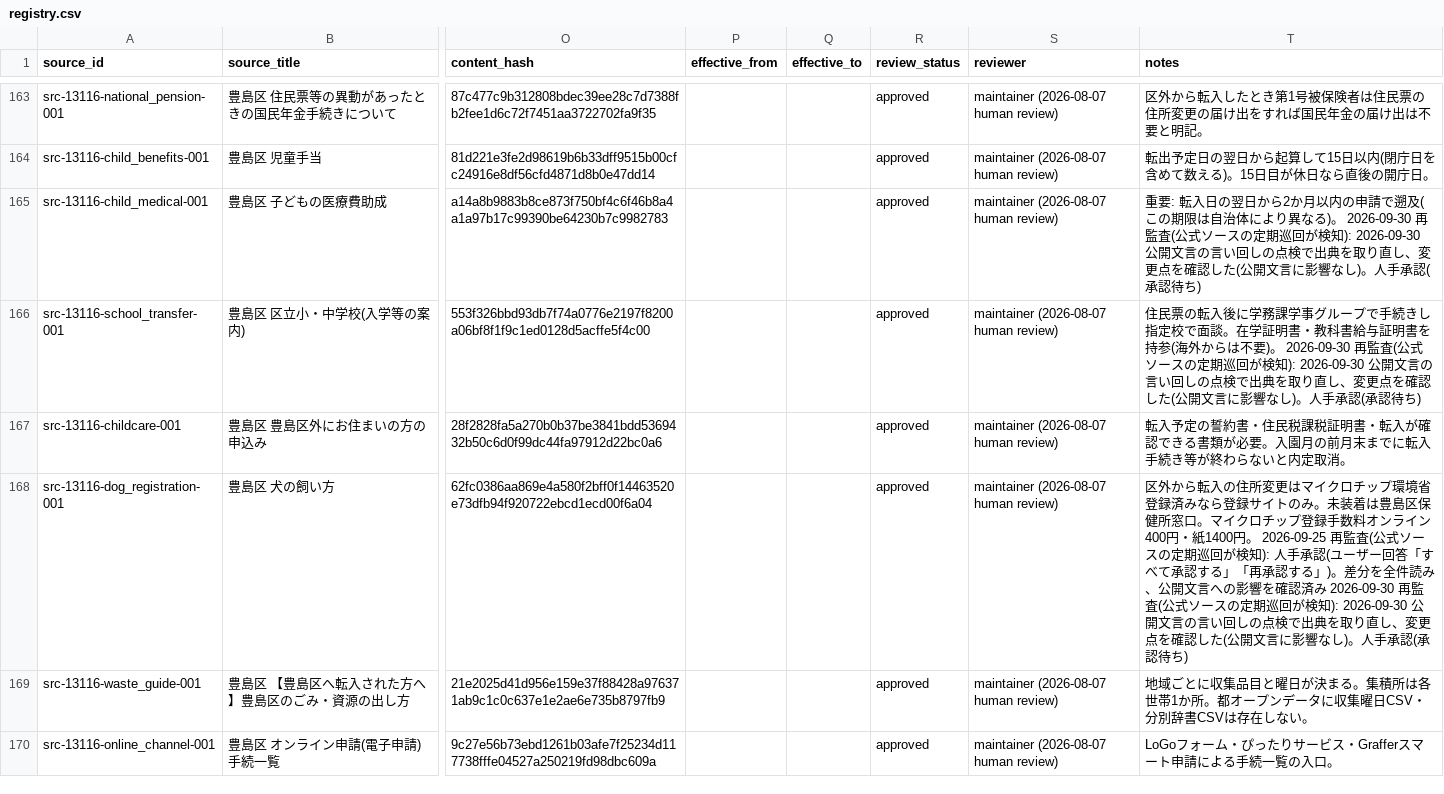
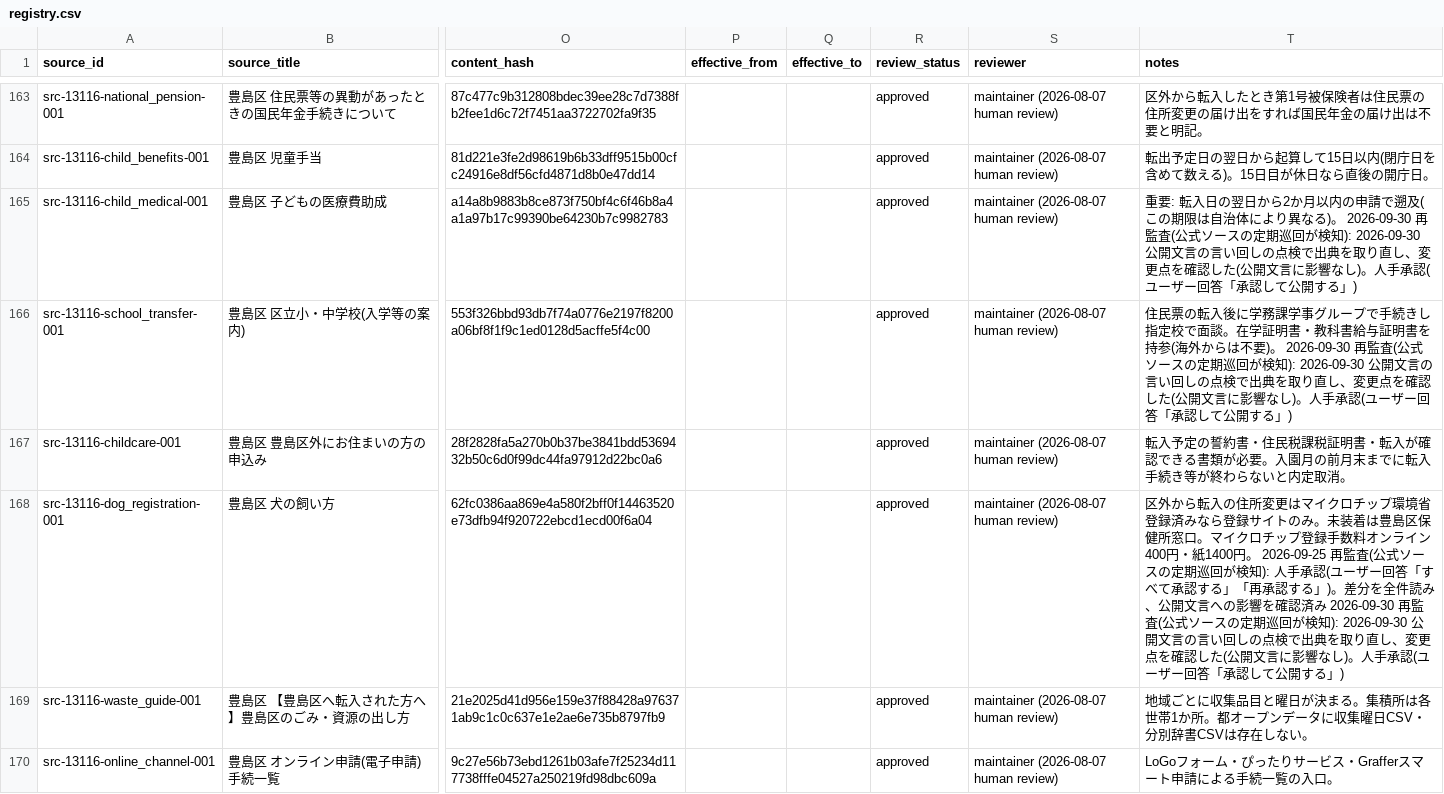
Before and after one commit to Renga154/sumihajime, a CSV file: docs/data-sources/registry.csv, drawn as a sheet; only a part is shown, gaps mark what is left out; the diff covers the shown part only; the diff names each change by its address in the sheet, - before the commit and + after, or states it on an @@ line.

```diff
--- a/docs/data-sources/registry.csv
+++ b/docs/data-sources/registry.csv
-T165 (notes): …手承認(承認待ち)
+T165 (notes): …手承認(ユーザー回答「承認して公開する」)
-T166 (notes): …手承認(承認待ち)
+T166 (notes): …手承認(ユーザー回答「承認して公開する」)
-T168 (notes): …手承認(承認待ち)
+T168 (notes): …手承認(ユーザー回答「承認して公開する」)
```
Also changed, not shown: 70 edited cells elsewhere in this file, 11 other files.
